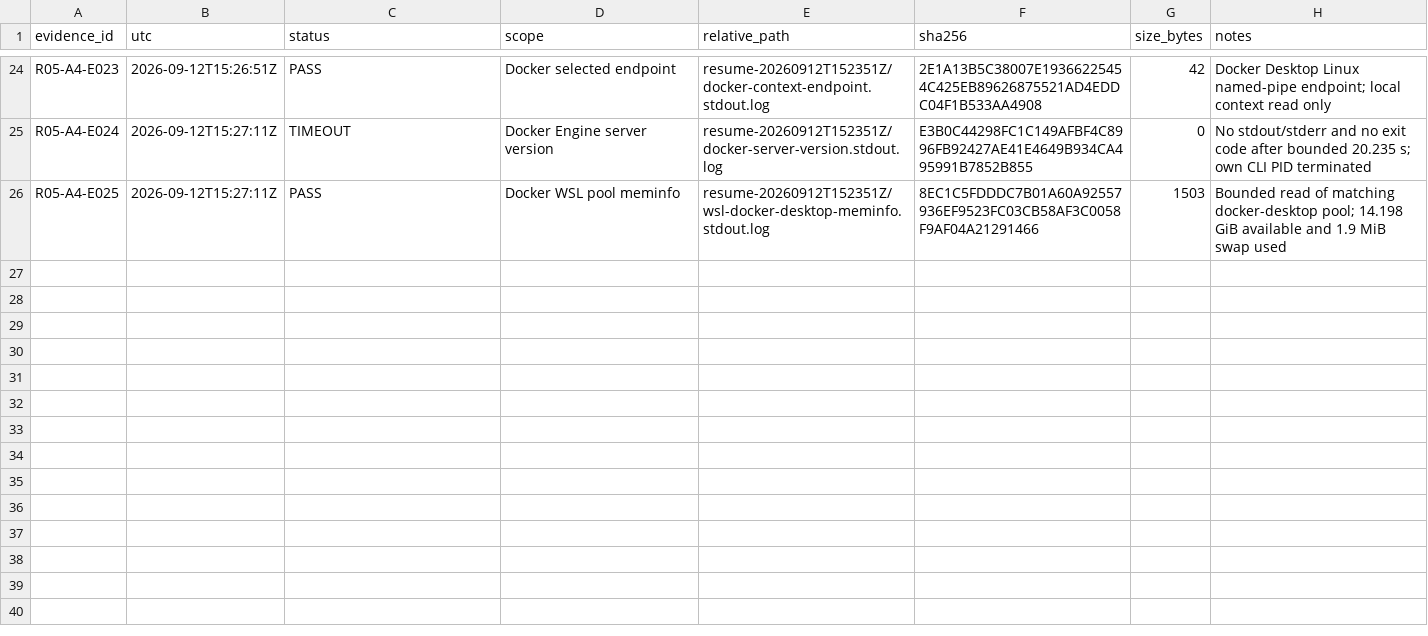
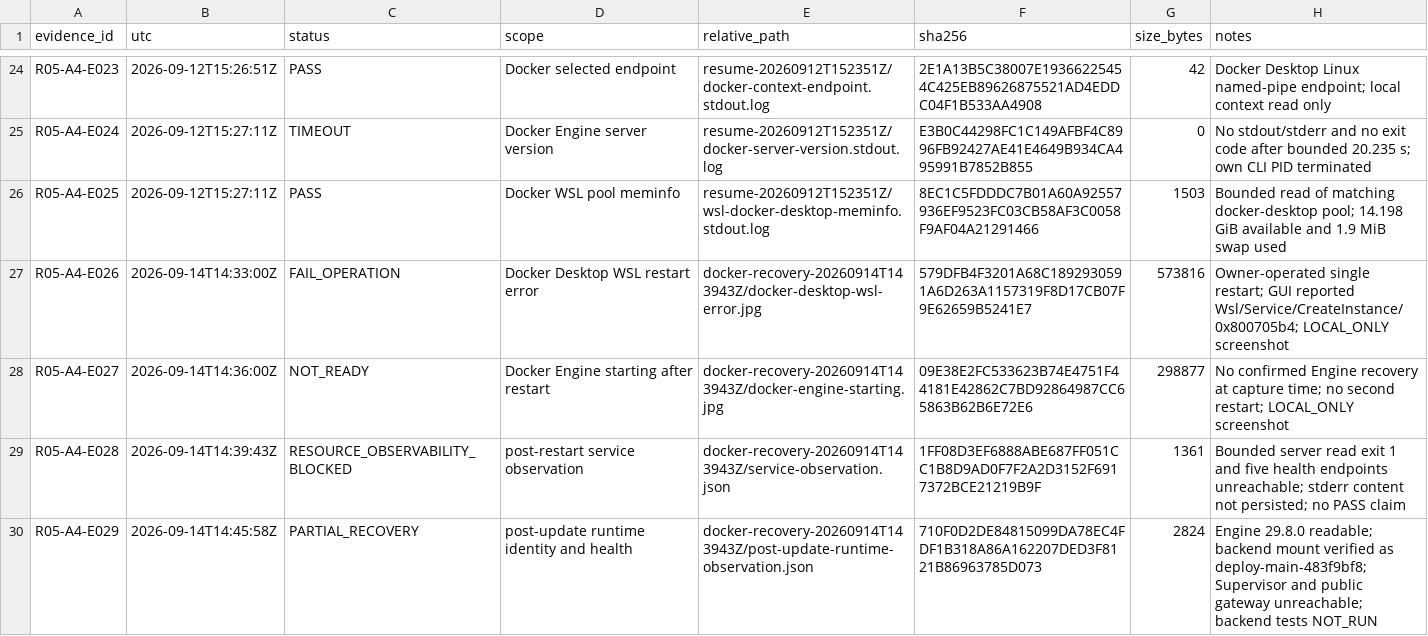
Before and after one commit to domlap94-star/ai-lab-core, a CSV file: docs/recovery/R05_A4_LOCAL_EVIDENCE_MANIFEST.csv, drawn as a sheet; only a part is shown, gaps mark what is left out; the diff names each change by its address in the sheet, - before the commit and + after, or states it on an @@ line.

Commit message:
docs(recovery): record R05 A4 Docker partial recovery

```diff
--- a/docs/recovery/R05_A4_LOCAL_EVIDENCE_MANIFEST.csv
+++ b/docs/recovery/R05_A4_LOCAL_EVIDENCE_MANIFEST.csv
+row 27: R05-A4-E026 | 2026-09-14T14:33:00Z | FAIL_OPERATION | Docker Desktop WSL restart error | docker-recovery-20260914T143943Z/docker-desktop-wsl-error.jpg | 579DFB4F3201A68C1892930591A6D263A1157319F8D17CB07F9E62659B5241E7 | 573816 | Owner-operated single restart; GUI reported Wsl/Service/CreateInstance/0x800705b4; LOCAL_ONLY screenshot
+row 28: R05-A4-E027 | 2026-09-14T14:36:00Z | NOT_READY | Docker Engine starting after restart | docker-recovery-20260914T143943Z/docker-engine-starting.jpg | 09E38E2FC533623B74E4751F44181E42862C7BD92864987CC65863B62B6E72E6 | 298877 | No confirmed Engine recovery at capture time; no second restart; LOCAL_ONLY screenshot
+row 29: R05-A4-E028 | 2026-09-14T14:39:43Z | RESOURCE_OBSERVABILITY_BLOCKED | post-restart service observation | docker-recovery-20260914T143943Z/service-observation.json | 1FF08D3EF6888ABE687FF051CC1B8D9AD0F7F2A2D3152F6917372BCE21219B9F | 1361 | Bounded server read exit 1 and five health endpoints unreachable; stderr content not persisted; no PASS claim
+row 30: R05-A4-E029 | 2026-09-14T14:45:58Z | PARTIAL_RECOVERY | post-update runtime identity and health | docker-recovery-20260914T143943Z/post-update-runtime-observation.json | 710F0D2DE84815099DA78EC4FDF1B318A86A162207DED3F8121B86963785D073 | 2824 | Engine 29.8.0 readable; backend mount verified as deploy-main-483f9bf8; Supervisor and public gateway unreachable; backend tests NOT_RUN
```
Also changed, not shown: docs/recovery/OWNER_DECISIONS.csv, docs/recovery/PACKAGE_REGISTER.csv, 4 other files.
